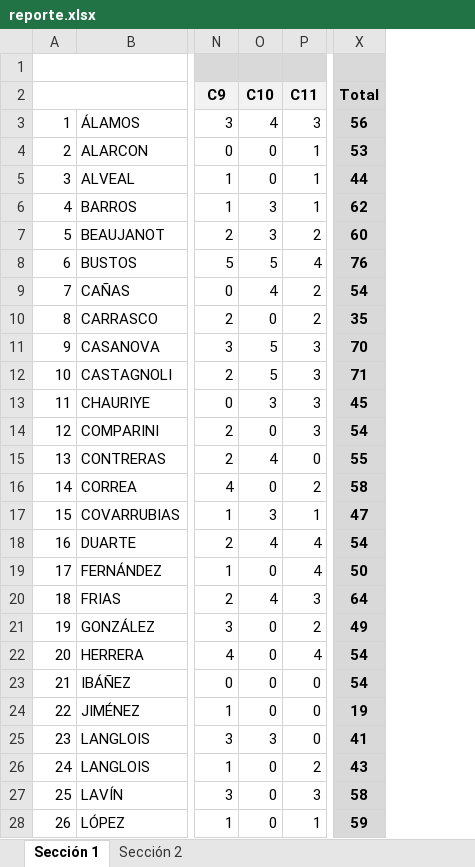
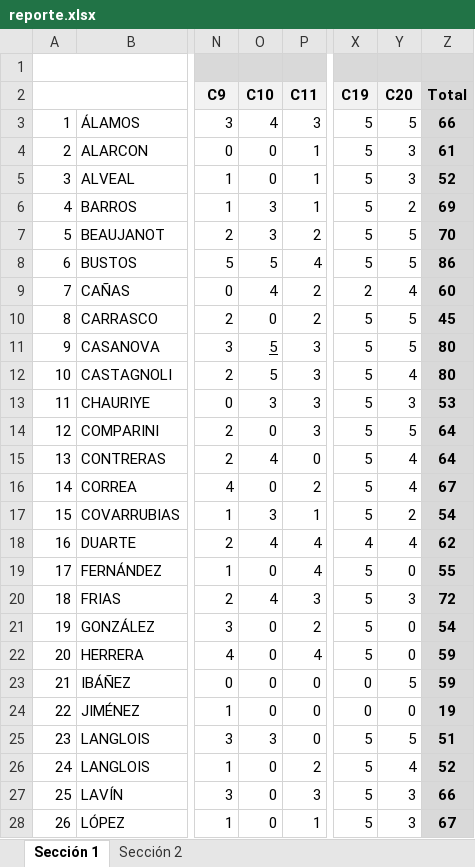
Before and after one commit to JuAndresGit/reporte-controles-modelos, an Excel workbook: data/reporte.xlsx, sheet Sección 1, drawn as a sheet; only a part is shown, gaps mark what is left out; values as stored, in another font and other column widths than the file's, no borders; addresses are those after the commit; the diff covers the shown part only; the diff names each change by its address in the sheet, - before the commit and + after, or states it on an @@ line.

Commit message:
📊 Update Excel with new controls

```diff
--- a/data/reporte.xlsx (sheet Sección 1)
+++ b/data/reporte.xlsx (sheet Sección 1)
+column X (C19), rows 3-28: 5 | 5 | 5 | 5 | 5 | 5 | 2 | 5 | 5 | 5 | 5 | 5 | 5 | 5 | 5 | 4 | 5 | 5 | 5 | 5 | 0 | 0 | 5 | 5 | 5 | 5
+column Y (C20), rows 3-28: 5 | 3 | 3 | 2 | 5 | 5 | 4 | 5 | 5 | 4 | 3 | 5 | 4 | 4 | 2 | 4 | 0 | 3 | 0 | 0 | 5 | 0 | 5 | 4 | 3 | 3
-Z3 (Total): 56
+Z3 (Total): 66
-Z4 (Total): 53
+Z4 (Total): 61
-Z5 (Total): 44
+Z5 (Total): 52
-Z6 (Total): 62
+Z6 (Total): 69
-Z7 (Total): 60
+Z7 (Total): 70
-Z8 (Total): 76
+Z8 (Total): 86
-Z9 (Total): 54
+Z9 (Total): 60
-Z10 (Total): 35
+Z10 (Total): 45
-O11 underline: off
+O11 underline: on
-Z11 (Total): 70
+Z11 (Total): 80
-Z12 (Total): 71
+Z12 (Total): 80
-Z13 (Total): 45
+Z13 (Total): 53
-Z14 (Total): 54
+Z14 (Total): 64
-Z15 (Total): 55
+Z15 (Total): 64
-Z16 (Total): 58
+Z16 (Total): 67
-Z17 (Total): 47
+Z17 (Total): 54
-Z18 (Total): 54
+Z18 (Total): 62
-Z19 (Total): 50
+Z19 (Total): 55
-Z20 (Total): 64
+Z20 (Total): 72
-Z21 (Total): 49
+Z21 (Total): 54
-Z22:Z23 (Total): 54
+Z22:Z23 (Total): 59
-Z25 (Total): 41
+Z25 (Total): 51
-Z26 (Total): 43
+Z26 (Total): 52
-Z27 (Total): 58
+Z27 (Total): 66
-Z28 (Total): 59
+Z28 (Total): 67
```
Also changed, not shown: 28 edited cells elsewhere in this sheet, sheet Sección 2, formulas that keep their value.
